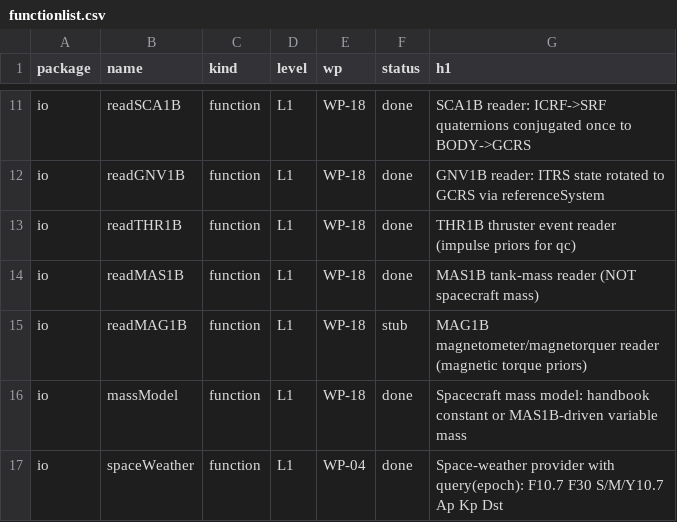
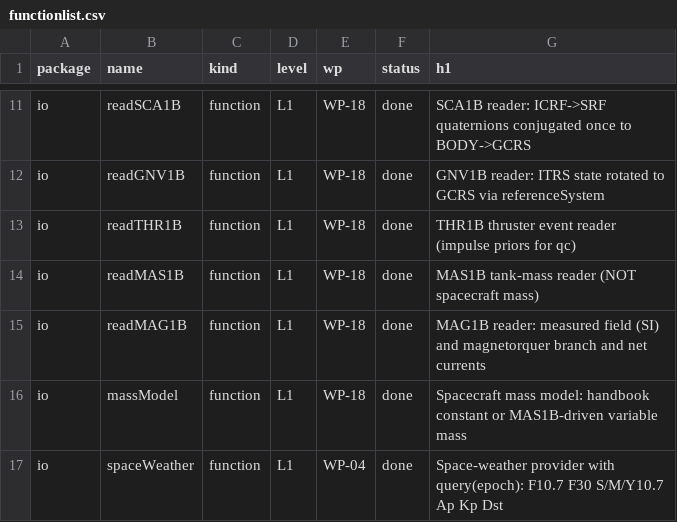
Before and after one commit to astrobayer/NonGravForces, a CSV file: doc/functionlist.csv, drawn as a sheet; only a part is shown, gaps mark what is left out.

```diff
--- a/doc/functionlist.csv
+++ b/doc/functionlist.csv
@@ -14,3 +14,3 @@ io,readTHR1B,function,L1,WP-18,done,THR1B thruster event reader (impulse priors
 io,readMAS1B,function,L1,WP-18,done,MAS1B tank-mass reader (NOT spacecraft mass)
-io,readMAG1B,function,L1,WP-18,stub,MAG1B magnetometer/magnetorquer reader (magnetic torque priors)
+io,readMAG1B,function,L1,WP-18,done,MAG1B reader: measured field (SI) and magnetorquer branch and net currents
 io,massModel,function,L1,WP-18,done,Spacecraft mass model: handbook constant or MAS1B-driven variable mass
```
Also changed, not shown: 25 other files.
